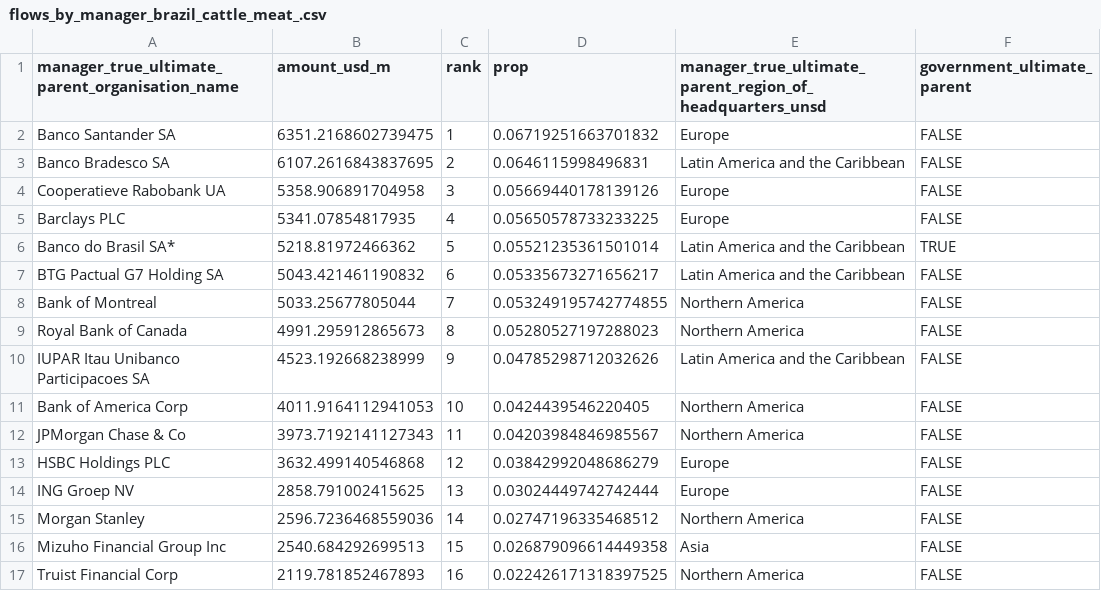
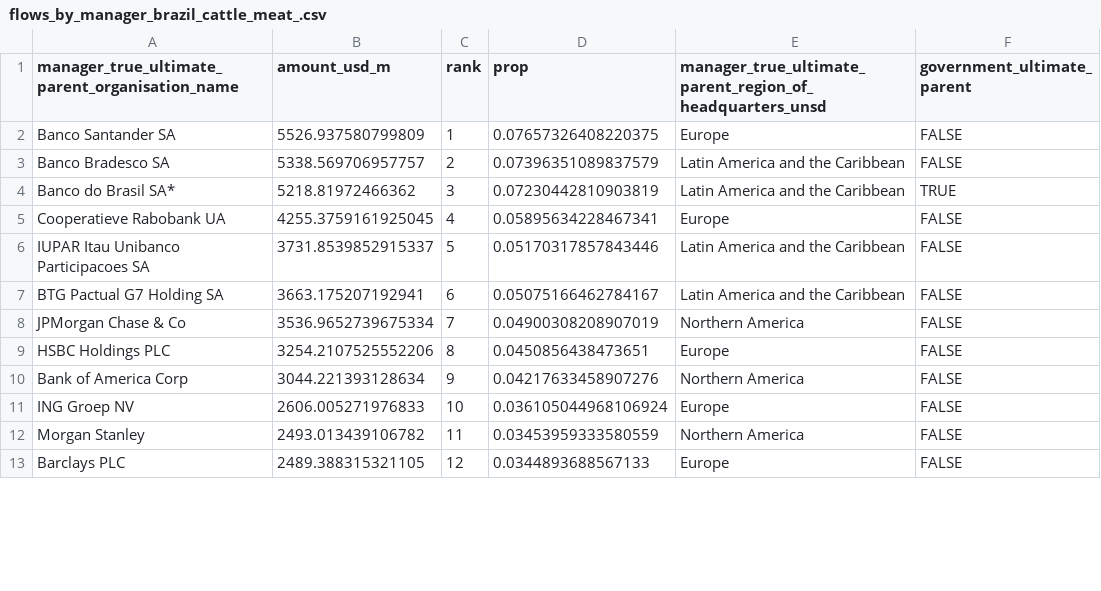
Before and after one commit to lyd-m/amazon-footprint, a CSV file: figures/flows_by_manager_brazil_cattle_meat_.csv, drawn as a sheet; only a part is shown; the diff covers the shown part only.

```diff
--- a/figures/flows_by_manager_brazil_cattle_meat_.csv
+++ b/figures/flows_by_manager_brazil_cattle_meat_.csv
@@ -1,17 +1,13 @@
 manager_true_ultimate_parent_organisation_name,amount_usd_m,rank,prop,manager_true_ultimate_parent_region_of_headquarters_unsd,government_ultimate_parent
-Banco Santander SA,6351.2168602739475,1,0.06719251663701832,Europe,FALSE
-Banco Bradesco SA,6107.2616843837695,2,0.0646115998496831,Latin America and the Caribbean,FALSE
-Cooperatieve Rabobank UA,5358.906891704958,3,0.05669440178139126,Europe,FALSE
-Barclays PLC,5341.07854817935,4,0.05650578733233225,Europe,FALSE
-Banco do Brasil SA*,5218.81972466362,5,0.05521235361501014,Latin America and the Caribbean,TRUE
-BTG Pactual G7 Holding SA,5043.421461190832,6,0.05335673271656217,Latin America and the Caribbean,FALSE
-Bank of Montreal,5033.25677805044,7,0.053249195742774855,Northern America,FALSE
-Royal Bank of Canada,4991.295912865673,8,0.05280527197288023,Northern America,FALSE
-IUPAR Itau Unibanco Participacoes SA,4523.192668238999,9,0.04785298712032626,Latin America and the Caribbean,FALSE
-Bank of America Corp,4011.9164112941053,10,0.0424439546220405,Northern America,FALSE
-JPMorgan Chase & Co,3973.7192141127343,11,0.04203984846985567,Northern America,FALSE
-HSBC Holdings PLC,3632.499140546868,12,0.03842992048686279,Europe,FALSE
-ING Groep NV,2858.791002415625,13,0.03024449742742444,Europe,FALSE
-Morgan Stanley,2596.7236468559036,14,0.02747196335468512,Northern America,FALSE
-Mizuho Financial Group Inc,2540.684292699513,15,0.026879096614449358,Asia,FALSE
-Truist Financial Corp,2119.781852467893,16,0.022426171318397525,Northern America,FALSE
+Banco Santander SA,5526.937580799809,1,0.07657326408220375,Europe,FALSE
+Banco Bradesco SA,5338.569706957757,2,0.07396351089837579,Latin America and the Caribbean,FALSE
+Banco do Brasil SA*,5218.81972466362,3,0.07230442810903819,Latin America and the Caribbean,TRUE
+Cooperatieve Rabobank UA,4255.3759161925045,4,0.05895634228467341,Europe,FALSE
+IUPAR Itau Unibanco Participacoes SA,3731.8539852915337,5,0.05170317857843446,Latin America and the Caribbean,FALSE
+BTG Pactual G7 Holding SA,3663.175207192941,6,0.05075166462784167,Latin America and the Caribbean,FALSE
+JPMorgan Chase & Co,3536.9652739675334,7,0.04900308208907019,Northern America,FALSE
+HSBC Holdings PLC,3254.2107525552206,8,0.0450856438473651,Europe,FALSE
+Bank of America Corp,3044.221393128634,9,0.04217633458907276,Northern America,FALSE
+ING Groep NV,2606.005271976833,10,0.036105044968106924,Europe,FALSE
+Morgan Stanley,2493.013439106782,11,0.03453959333580559,Northern America,FALSE
+Barclays PLC,2489.388315321105,12,0.0344893688567133,Europe,FALSE
```
Also changed, not shown: 5 added rows, 1 removed row and 6 edited cells elsewhere in this file, analytical-results/flows_totals_country_commodity_w_boundary_periods_po_conf_levels.csv, figures/flows_by_manager_bolivia_soya_beans_.csv, 16 other files.
